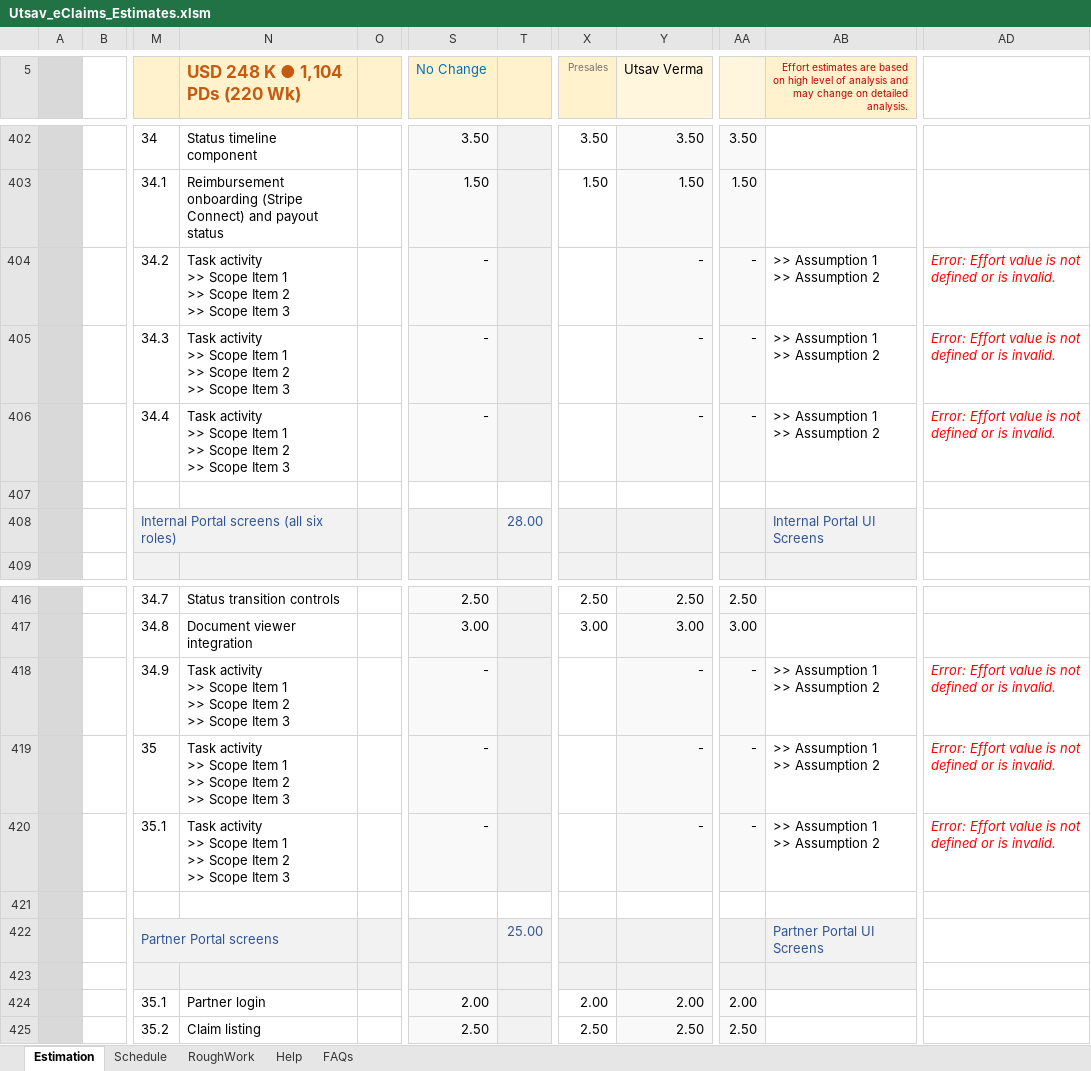
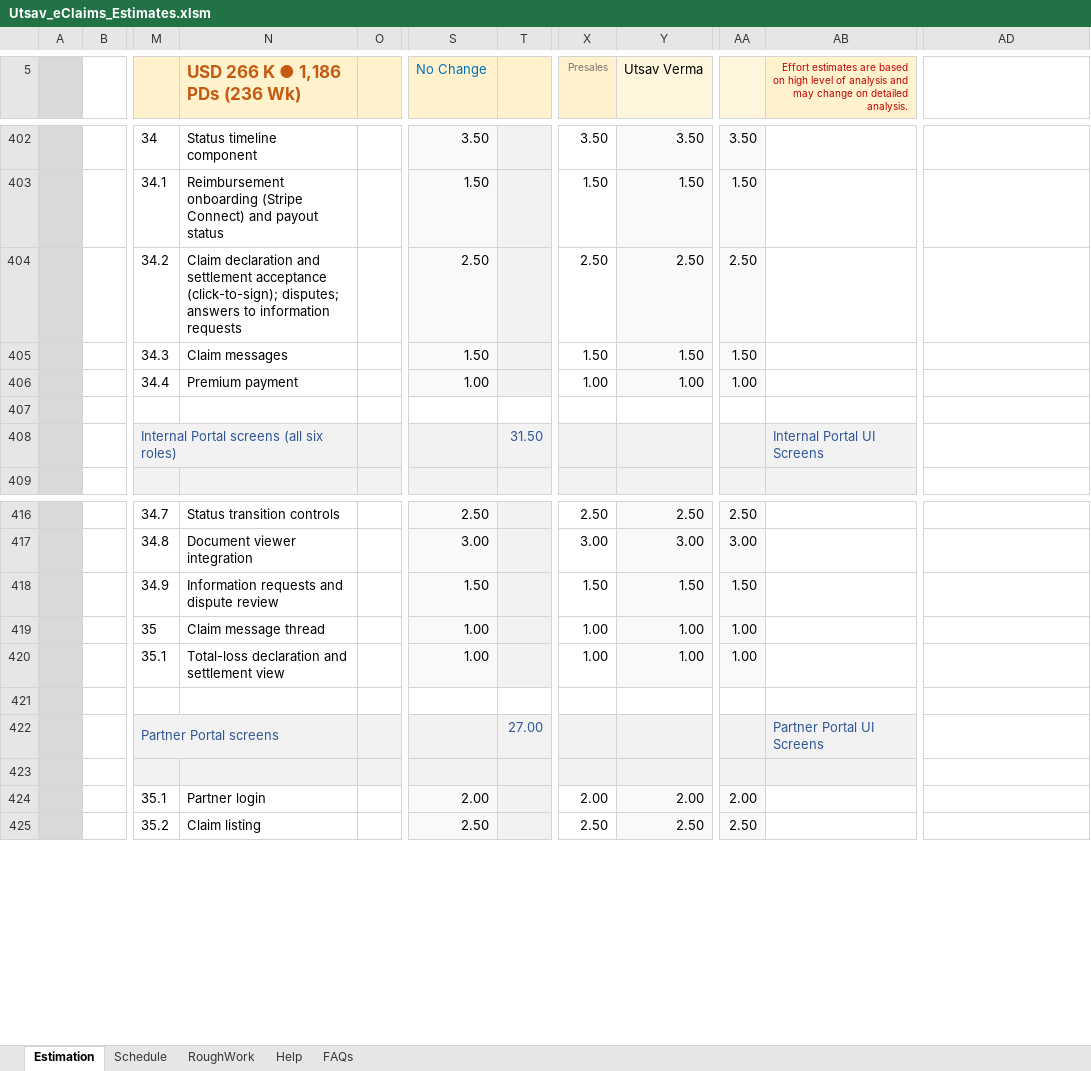
Before and after one commit to Utsaverma/insurance-portal, an Excel workbook: docs/estimation/Utsav_eClaims_Estimates.xlsm, sheet Estimation, drawn as a sheet; only a part is shown, gaps mark what is left out; values as stored, in another font and other column widths than the file's, no borders; charts and pictures and conditional formats not drawn; ↵ is a line break in a cell; the diff covers the shown part only; the diff names each change by its address in the sheet, - before the commit and + after, or states it on an @@ line.

```diff
--- a/docs/estimation/Utsav_eClaims_Estimates.xlsm (sheet Estimation)
+++ b/docs/estimation/Utsav_eClaims_Estimates.xlsm (sheet Estimation)
-N5: USD 248 K ● 1,104 PDs (220 Wk)
+N5: USD 266 K ● 1,186 PDs (236 Wk)
-N404 (USD 266 K ● 1,186 PDs (236 Wk)): Task activity ↵ >> Scope Item 1 ↵ >> Scope Item 2 ↵ >> Scope Item 3
+N404 (USD 266 K ● 1,186 PDs (236 Wk)): Claim declaration and settlement acceptance (click-to-sign); disputes; answers to information requests
-S404 (No Change): -
+S404 (No Change): 2.50
-X404 (Presales): (empty)
+X404 (Presales): 2.50
-Y404 (Utsav Verma): -
+Y404 (Utsav Verma): 2.50
-AA404: -
+AA404: 2.50
-AB404:AB406: >> Assumption 1 ↵ >> Assumption 2
+AB404:AB406: (empty)
-AD404:AD406: Error: Effort value is not defined or is invalid.
+AD404:AD406: (empty)
-N405 (USD 266 K ● 1,186 PDs (236 Wk)): Task activity ↵ >> Scope Item 1 ↵ >> Scope Item 2 ↵ >> Scope Item 3
+N405 (USD 266 K ● 1,186 PDs (236 Wk)): Claim messages
-S405 (No Change): -
+S405 (No Change): 1.50
-X405 (Presales): (empty)
+X405 (Presales): 1.50
-Y405 (Utsav Verma): -
+Y405 (Utsav Verma): 1.50
-AA405: -
+AA405: 1.50
-N406 (USD 266 K ● 1,186 PDs (236 Wk)): Task activity ↵ >> Scope Item 1 ↵ >> Scope Item 2 ↵ >> Scope Item 3
+N406 (USD 266 K ● 1,186 PDs (236 Wk)): Premium payment
-S406 (No Change): -
+S406 (No Change): 1.00
-X406 (Presales): (empty)
+X406 (Presales): 1.00
-Y406 (Utsav Verma): -
+Y406 (Utsav Verma): 1.00
-AA406: -
+AA406: 1.00
-T408 (25%): 28.00
+T408 (25%): 31.50
-N418 (USD 266 K ● 1,186 PDs (236 Wk)): Task activity ↵ >> Scope Item 1 ↵ >> Scope Item 2 ↵ >> Scope Item 3
+N418 (USD 266 K ● 1,186 PDs (236 Wk)): Information requests and dispute review
-S418 (No Change): -
+S418 (No Change): 1.50
-X418 (Presales): (empty)
+X418 (Presales): 1.50
-Y418 (Utsav Verma): -
+Y418 (Utsav Verma): 1.50
-AA418: -
+AA418: 1.50
-AB418:AB420: >> Assumption 1 ↵ >> Assumption 2
+AB418:AB420: (empty)
-AD418:AD420: Error: Effort value is not defined or is invalid.
+AD418:AD420: (empty)
-N419 (USD 266 K ● 1,186 PDs (236 Wk)): Task activity ↵ >> Scope Item 1 ↵ >> Scope Item 2 ↵ >> Scope Item 3
+N419 (USD 266 K ● 1,186 PDs (236 Wk)): Claim message thread
-S419:S420 (No Change): -
+S419:S420 (No Change): 1.00
-X419:X420 (Presales): (empty)
+X419:X420 (Presales): 1.00
-Y419:Y420 (Utsav Verma): -
+Y419:Y420 (Utsav Verma): 1.00
-AA419:AA420: -
+AA419:AA420: 1.00
-N420 (USD 266 K ● 1,186 PDs (236 Wk)): Task activity ↵ >> Scope Item 1 ↵ >> Scope Item 2 ↵ >> Scope Item 3
+N420 (USD 266 K ● 1,186 PDs (236 Wk)): Total-loss declaration and settlement view
-T422 (25%): 25.00
+T422 (25%): 27.00
```
Also changed, not shown: 1 added row, 1 removed row and 201 edited cells elsewhere in this sheet, sheet Schedule, sheet RoughWork, hidden cells.
